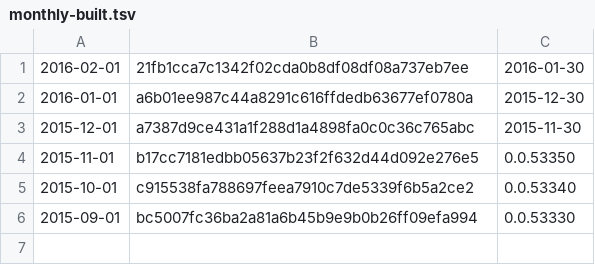
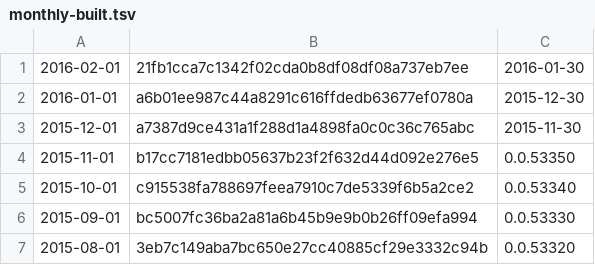
Before and after one commit to umbra-db/ClickBench, a TSV file: versions/build-from-source/monthly-built.tsv, drawn as a sheet; the diff names each change by its address in the sheet, - before the commit and + after, or states it on an @@ line.

```diff
--- a/versions/build-from-source/monthly-built.tsv
+++ b/versions/build-from-source/monthly-built.tsv
+row 7: 2015-08-01 | 3eb7c149aba7bc650e27cc40885cf29e3332c94b | 0.0.53320
```
Also changed, not shown: 1 other file.
